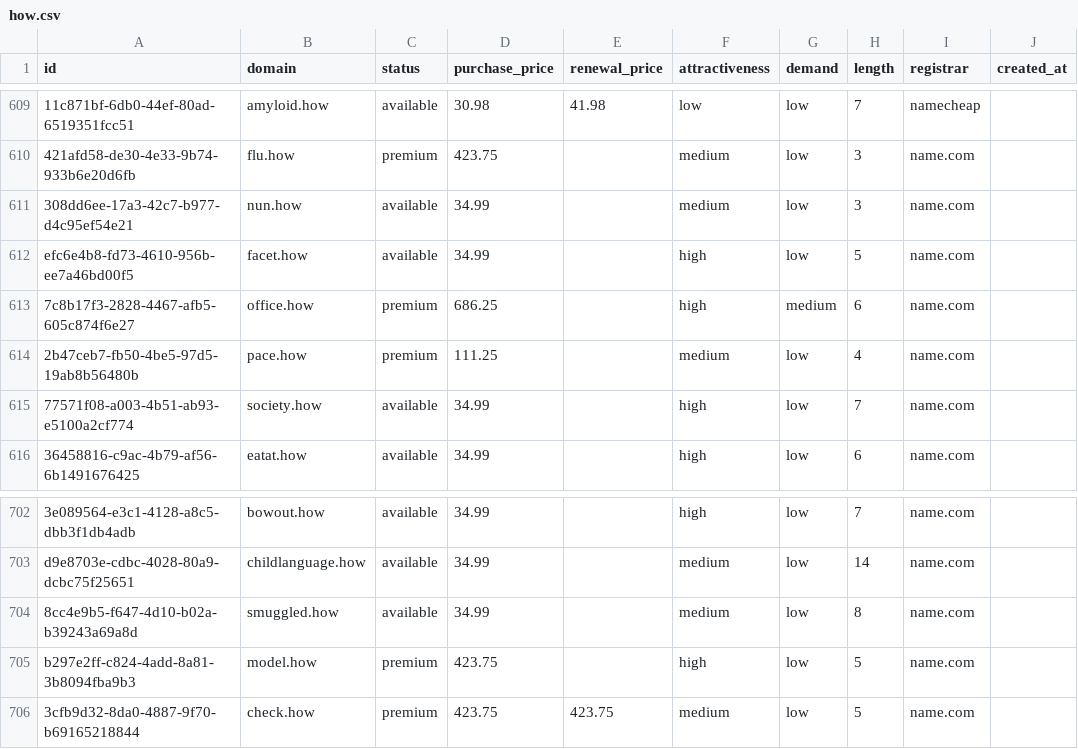
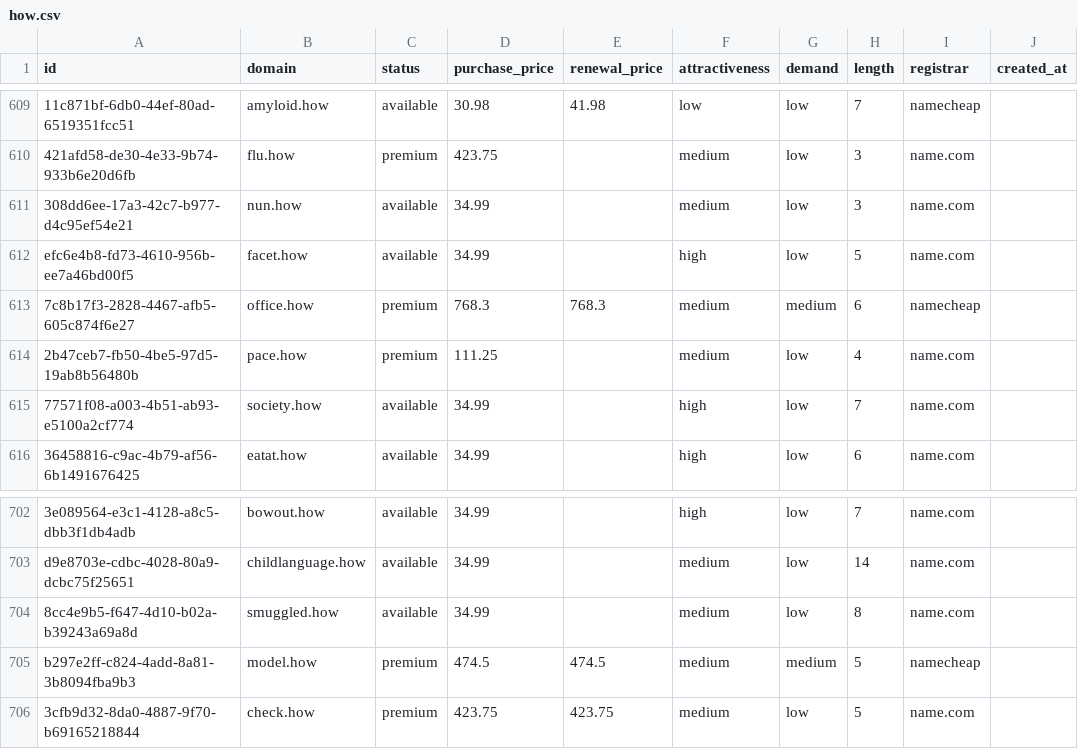
Before and after one commit to UniqueDomains/how-oneword-domains, a CSV file: how.csv, drawn as a sheet; only a part is shown, gaps mark what is left out; the diff names each change by its address in the sheet, - before the commit and + after, or states it on an @@ line.

Commit message:
Domains update

```diff
--- a/how.csv
+++ b/how.csv
-D613 (purchase_price): 686.25
+D613 (purchase_price): 768.3
-E613 (renewal_price): (empty)
+E613 (renewal_price): 768.3
-F613 (attractiveness): high
+F613 (attractiveness): medium
-I613 (registrar): name.com
+I613 (registrar): namecheap
-D705 (purchase_price): 423.75
+D705 (purchase_price): 474.5
-E705 (renewal_price): (empty)
+E705 (renewal_price): 474.5
-F705 (attractiveness): high
+F705 (attractiveness): medium
-G705 (demand): low
+G705 (demand): medium
-I705 (registrar): name.com
+I705 (registrar): namecheap
```
Also changed, not shown: 4 other files.
